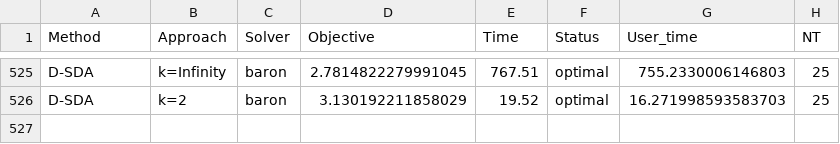
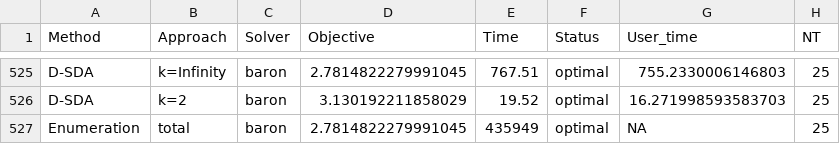
Before and after one commit to SECQUOIA/dsda-gdp, a CSV file: cstr_results.csv, drawn as a sheet; only a part is shown, gaps mark what is left out.

Commit message:
Small example on how csv should include total enum

```diff
--- a/cstr_results.csv
+++ b/cstr_results.csv
@@ -526 +526,2 @@ D-SDA,k=Infinity,baron,2.7814822279991045,767.51,optimal,755.2330006146803,25
 D-SDA,k=2,baron,3.130192211858029,19.52,optimal,16.271998593583703,25
+Enumeration,total,baron,2.7814822279991045,435949,optimal,NA,25
```
